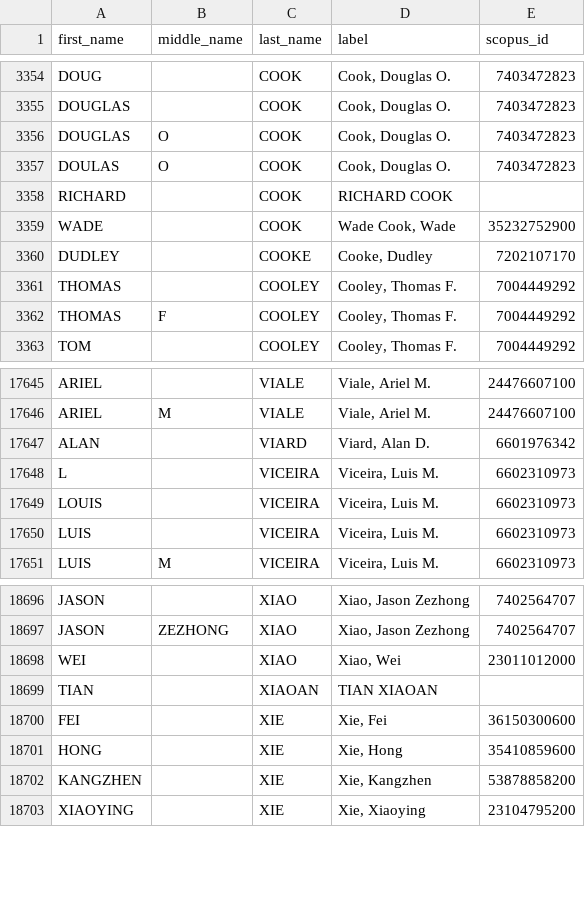
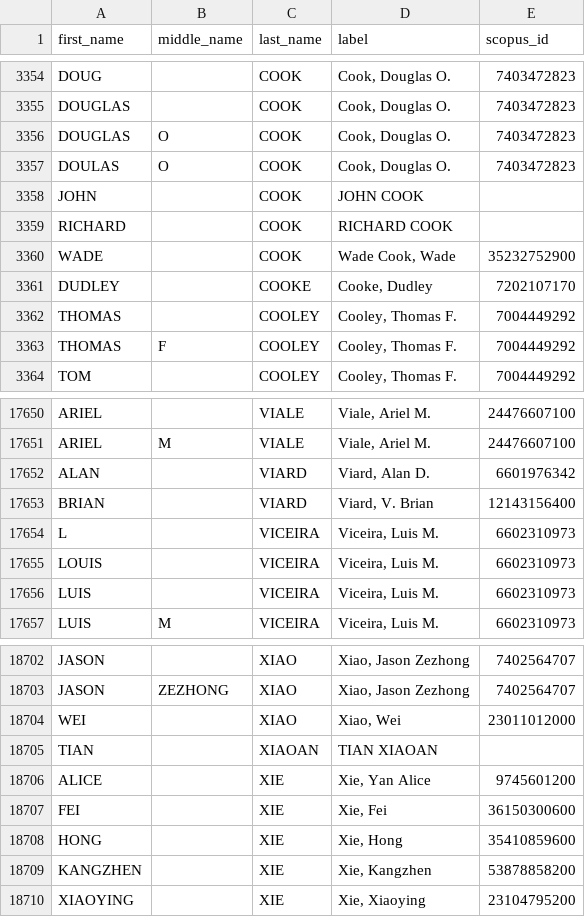
Before and after one commit to Michael-E-Rose/CoFE, a CSV file: data/persons.csv, drawn as a sheet; only a part is shown, gaps mark what is left out; the diff covers the shown part only; the diff names each change by its address in the sheet, - before the commit and + after, or states it on an @@ line.

```diff
--- a/data/persons.csv
+++ b/data/persons.csv
+row 3358: JOHN |  | COOK | JOHN COOK
+row 17653: BRIAN |  | VIARD | Viard, V. Brian | 12143156400
+row 18706: ALICE |  | XIE | Xie, Yan Alice | 9745601200
```
Also changed, not shown: 4 added rows and 4 edited cells elsewhere in this file, data/institutions.csv, 10 other files.
